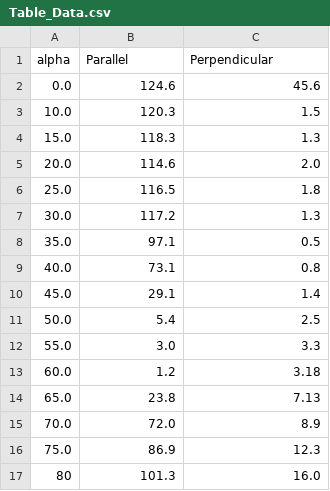
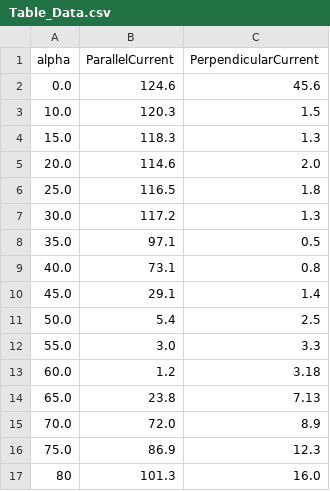
Before and after one commit to ibeuler/LAB-Reports, a CSV file: OPTIC/2nd-Experiment/DATA/Table_Data.csv, drawn as a sheet.

```diff
--- a/OPTIC/2nd-Experiment/DATA/Table_Data.csv
+++ b/OPTIC/2nd-Experiment/DATA/Table_Data.csv
@@ -1,2 +1,2 @@
-alpha,Parallel,Perpendicular
+alpha,ParallelCurrent,PerpendicularCurrent
 0.0,124.6,45.6
```
Also changed, not shown: 7 other files.
